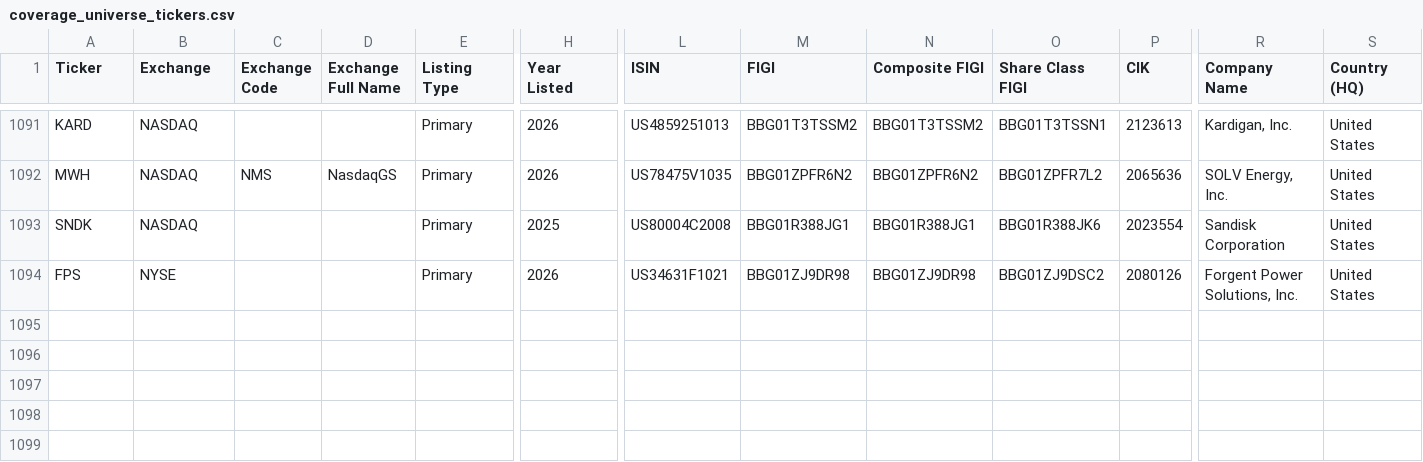
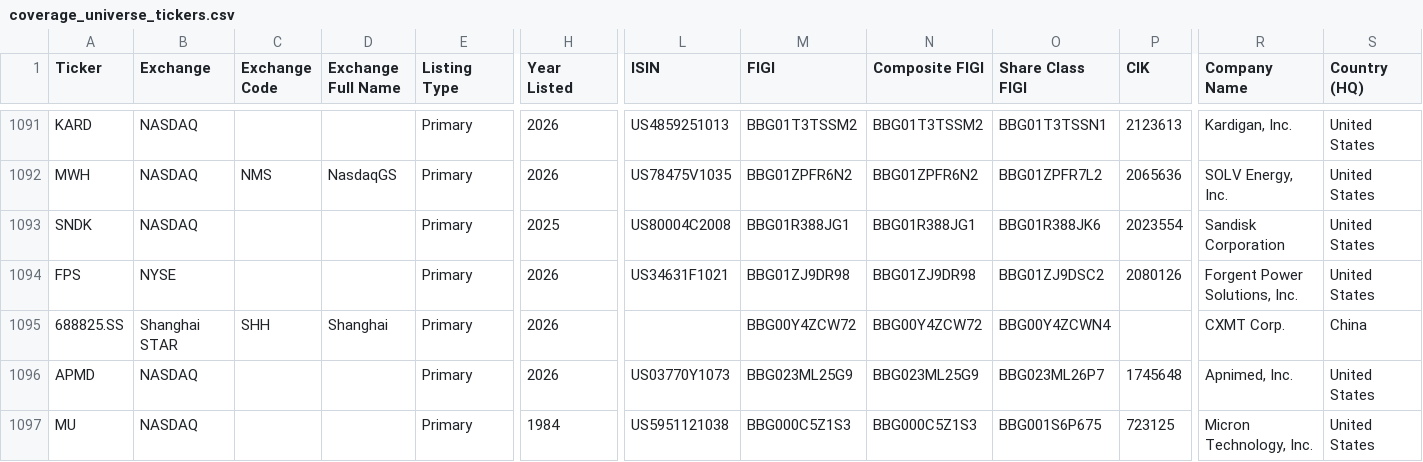
Before and after one commit to jroypeterson/Coverage-Manager, a CSV file: data/coverage_universe_tickers.csv, drawn as a sheet; only a part is shown, gaps mark what is left out; rows hold the shown columns only; the diff names each change by its address in the sheet, - before the commit and + after, or states it on an @@ line.

```diff
--- a/data/coverage_universe_tickers.csv
+++ b/data/coverage_universe_tickers.csv
+row 1095: 688825.SS | Shanghai STAR | SHH | Shanghai | Primary | 2026 |  | BBG00Y4ZCW72 | BBG00Y4ZCW72 | BBG00Y4ZCWN4 |  | CXMT Corp. | China
+row 1096: APMD | NASDAQ |  |  | Primary | 2026 | US03770Y1073 | BBG023ML25G9 | BBG023ML25G9 | BBG023ML26P7 | 1745648 | Apnimed, Inc. | United States
+row 1097: MU | NASDAQ |  |  | Primary | 1984 | US5951121038 | BBG000C5Z1S3 | BBG000C5Z1S3 | BBG001S6P675 | 723125 | Micron Technology, Inc. | United States
```
Also changed, not shown: data/candidate_ledger.csv, exports/universe.csv, 8 other files.
